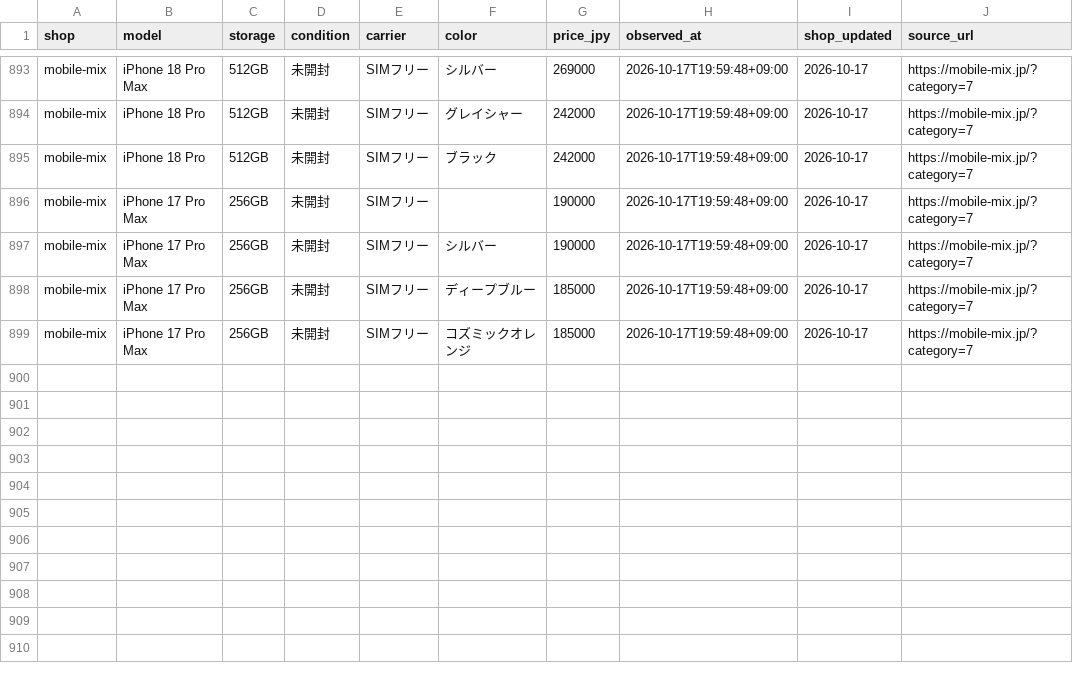
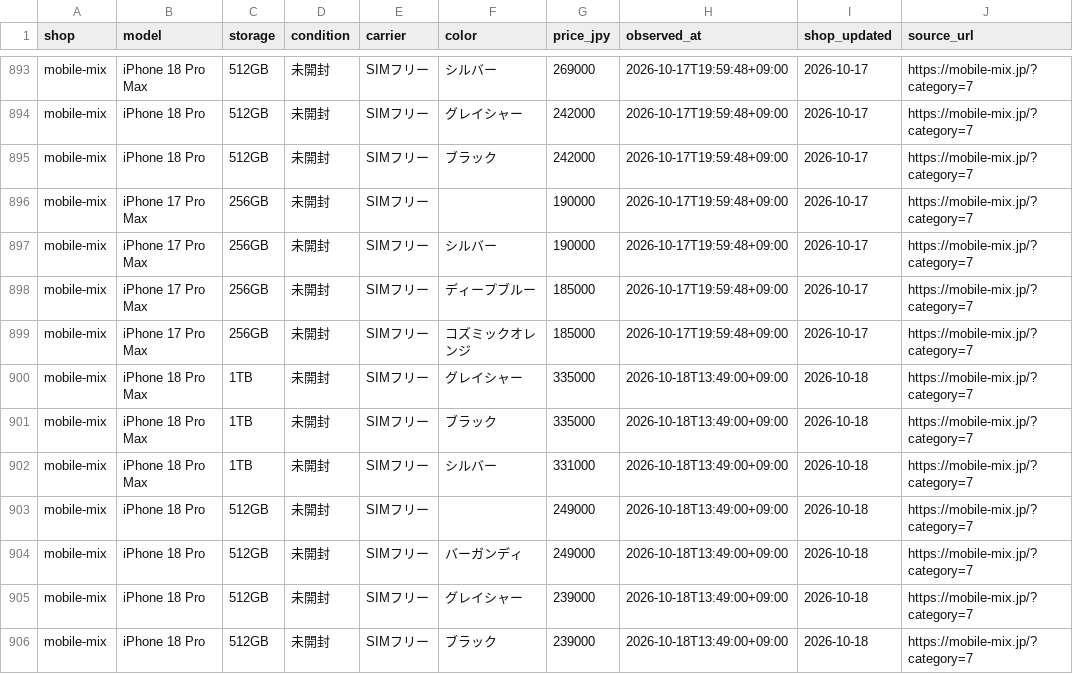
Before and after one commit to iPliny/ptt-iphone-tracker, a CSV file: data/jp/prices.csv, drawn as a sheet; only a part is shown, gaps mark what is left out.

```diff
--- a/data/jp/prices.csv
+++ b/data/jp/prices.csv
@@ -899 +899,8 @@ mobile-mix,iPhone 17 Pro Max,256GB,未開封,SIMフリー,ディープブルー,
 mobile-mix,iPhone 17 Pro Max,256GB,未開封,SIMフリー,コズミックオレンジ,185000,2026-10-17T19:59:48+09:00,2026-10-17,https://mobile-mix.jp/?category=7
+mobile-mix,iPhone 18 Pro Max,1TB,未開封,SIMフリー,グレイシャー,335000,2026-10-18T13:49:00+09:00,2026-10-18,https://mobile-mix.jp/?category=7
+mobile-mix,iPhone 18 Pro Max,1TB,未開封,SIMフリー,ブラック,335000,2026-10-18T13:49:00+09:00,2026-10-18,https://mobile-mix.jp/?category=7
+mobile-mix,iPhone 18 Pro Max,1TB,未開封,SIMフリー,シルバー,331000,2026-10-18T13:49:00+09:00,2026-10-18,https://mobile-mix.jp/?category=7
+mobile-mix,iPhone 18 Pro,512GB,未開封,SIMフリー,,249000,2026-10-18T13:49:00+09:00,2026-10-18,https://mobile-mix.jp/?category=7
+mobile-mix,iPhone 18 Pro,512GB,未開封,SIMフリー,バーガンディ,249000,2026-10-18T13:49:00+09:00,2026-10-18,https://mobile-mix.jp/?category=7
+mobile-mix,iPhone 18 Pro,512GB,未開封,SIMフリー,グレイシャー,239000,2026-10-18T13:49:00+09:00,2026-10-18,https://mobile-mix.jp/?category=7
+mobile-mix,iPhone 18 Pro,512GB,未開封,SIMフリー,ブラック,239000,2026-10-18T13:49:00+09:00,2026-10-18,https://mobile-mix.jp/?category=7
```
Also changed, not shown: data/jp/latest.csv, data/jp/runs.csv.
